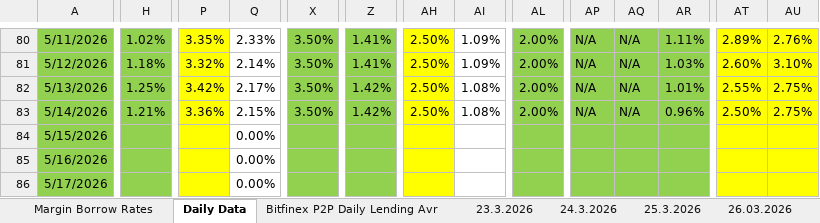
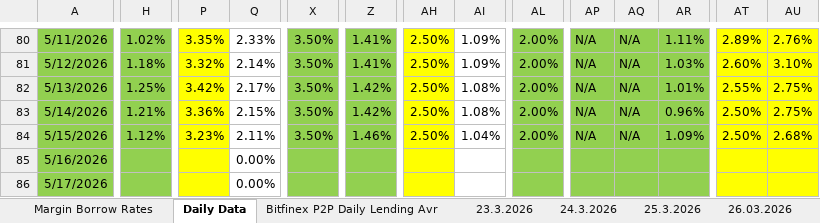
Before and after one commit to batuhanhelvaci-hub/Crypto-Loan, an Excel workbook: Daily Earn-Borrow Rates.xlsx, sheet Daily Data, drawn as a sheet; only a part is shown, gaps mark what is left out; values as stored, in another font and other column widths than the file's, no borders; charts and pictures not drawn; the diff covers the shown part only; the diff names each change by its address in the sheet, - before the commit and + after, or states it on an @@ line.

Commit message:
Daily Data Update
Daily Data Update

```diff
--- a/Daily Earn-Borrow Rates.xlsx (sheet Daily Data)
+++ b/Daily Earn-Borrow Rates.xlsx (sheet Daily Data)
-H84: (empty)
+H84: 1.12%
-P84: (empty)
+P84: 3.23%
-Q84: 0.00%
+Q84: 2.11%
-X84: (empty)
+X84: 3.50%
-Z84: (empty)
+Z84: 1.46%
-AH84: (empty)
+AH84: 2.50%
-AI84: (empty)
+AI84: 1.04%
-AL84: (empty)
+AL84: 2.00%
-AP84: (empty)
+AP84: N/A
-AQ84: (empty)
+AQ84: N/A
-AR84: (empty)
+AR84: 1.09%
-AT84: (empty)
+AT84: 2.50%
-AU84: (empty)
+AU84: 2.68%
```
Also changed, not shown: 14 edited cells elsewhere in this sheet, sheet Margin Borrow Rates, other sheet tabs.
